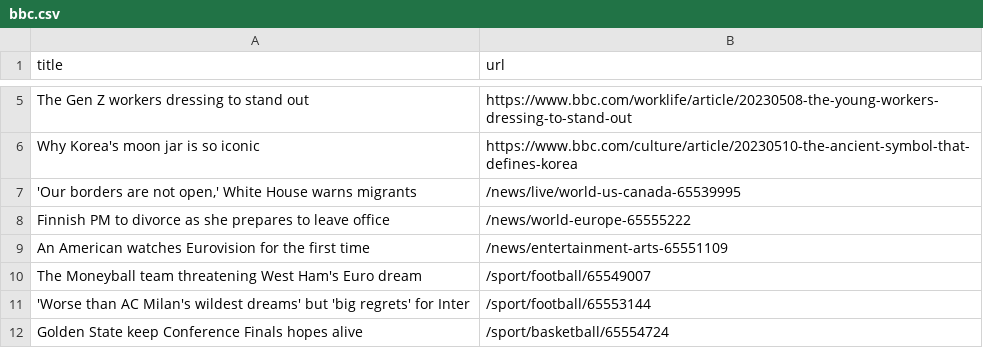
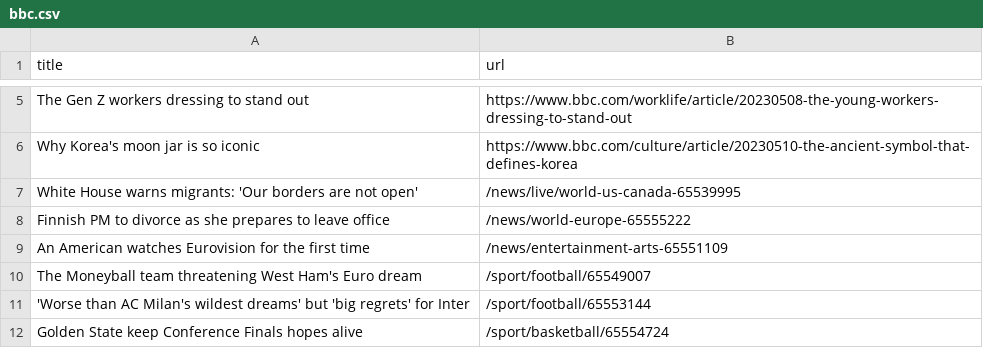
Before and after one commit to Danihisp/automatic-scraper-bbc-main, a CSV file: bbc.csv, drawn as a sheet; only a part is shown, gaps mark what is left out.

```diff
--- a/bbc.csv
+++ b/bbc.csv
@@ -6,3 +6,3 @@ The Gen Z workers dressing to stand out,https://www.bbc.com/worklife/article/202
 Why Korea's moon jar is so iconic,https://www.bbc.com/culture/article/20230510-the-ancient-symbol-that-defines-korea
-"'Our borders are not open,' White House warns migrants",/news/live/world-us-canada-65539995
+White House warns migrants: 'Our borders are not open',/news/live/world-us-canada-65539995
 Finnish PM to divorce as she prepares to leave office,/news/world-europe-65555222
```
